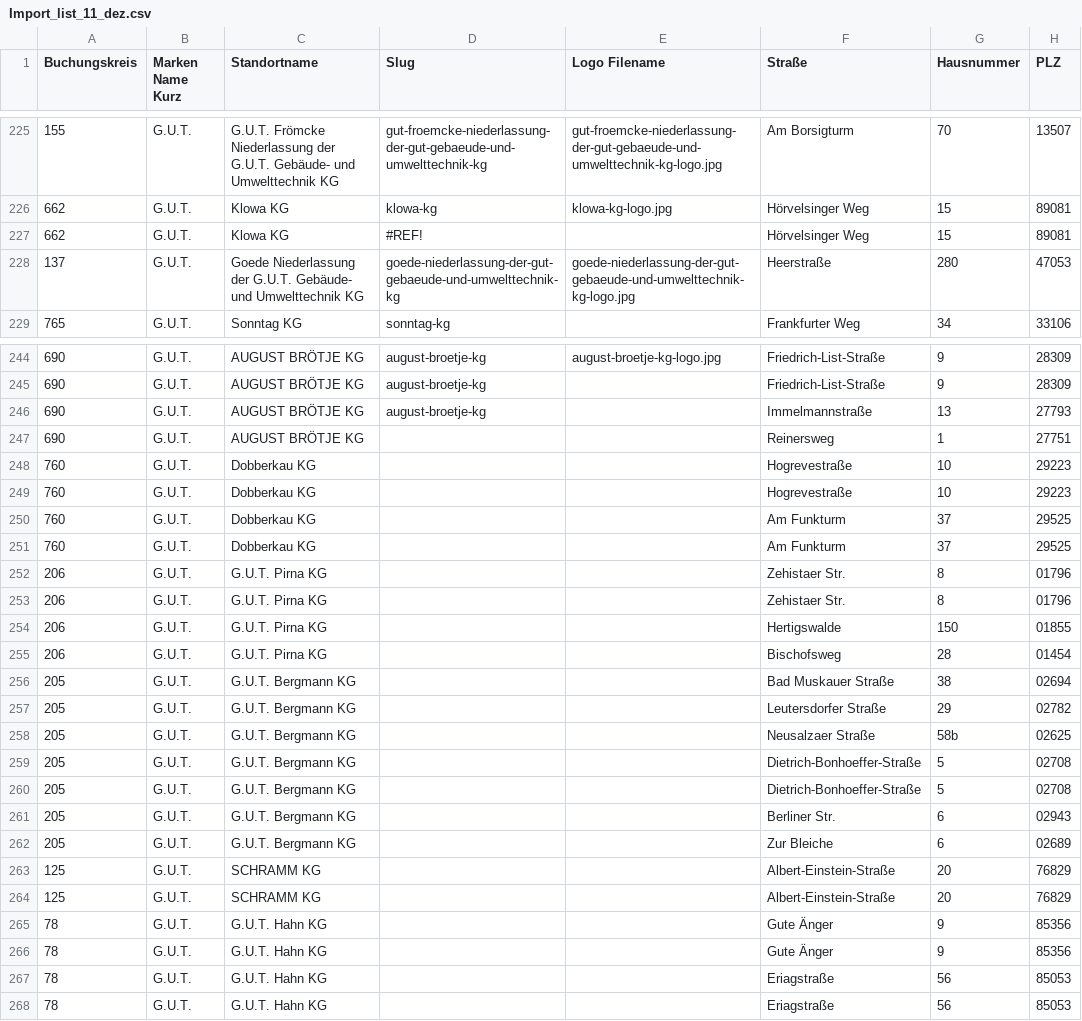
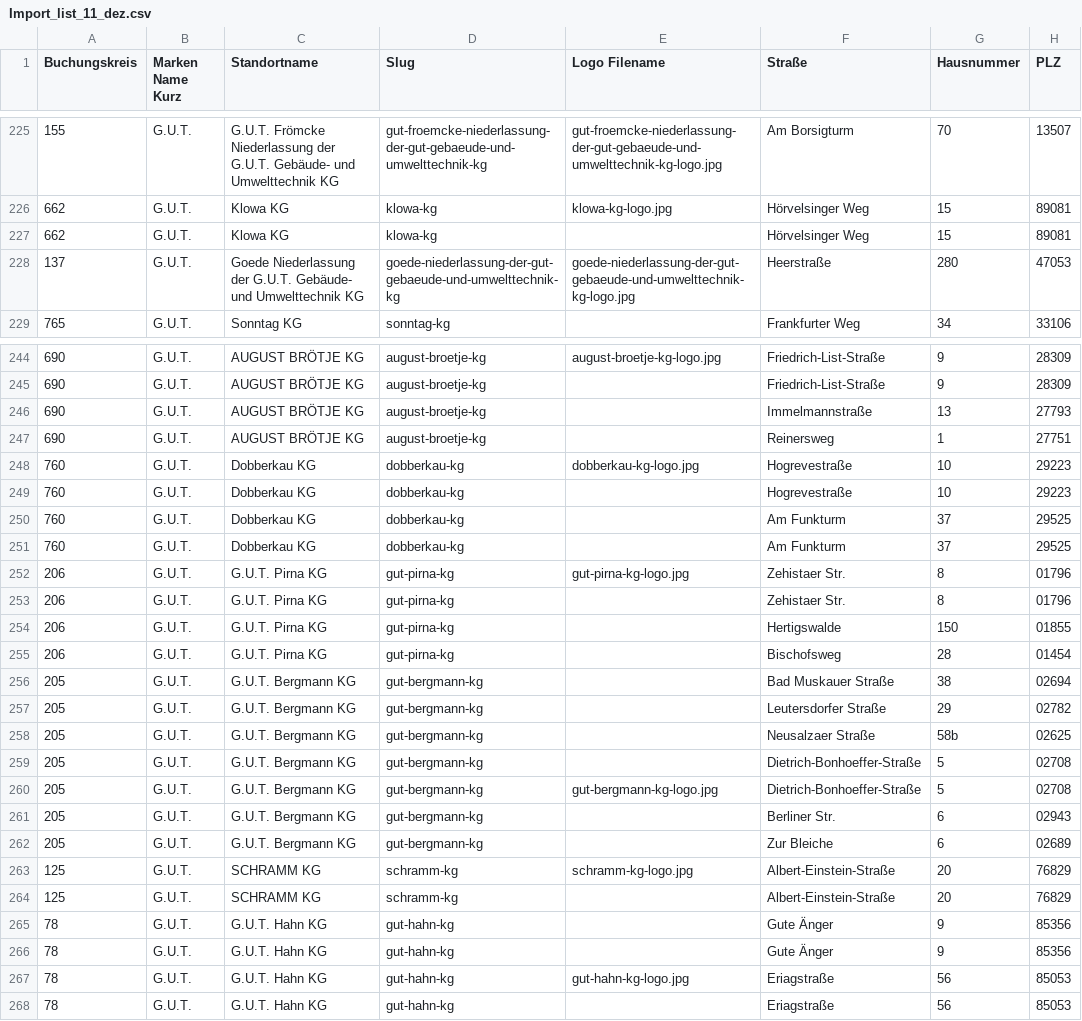
Before and after one commit to Diane-Kang/PE-import-Unternehmensgruppe, a CSV file: Import_list_11_dez.csv, drawn as a sheet; only a part is shown, gaps mark what is left out; the diff names each change by its address in the sheet, - before the commit and + after, or states it on an @@ line.

```diff
--- a/Import_list_11_dez.csv
+++ b/Import_list_11_dez.csv
-D227 (Slug): #REF!
+D227 (Slug): klowa-kg
-D247 (Slug): (empty)
+D247 (Slug): august-broetje-kg
-D248:D251 (Slug): (empty)
+D248:D251 (Slug): dobberkau-kg
-E248 (Logo Filename): (empty)
+E248 (Logo Filename): dobberkau-kg-logo.jpg
-D252:D255 (Slug): (empty)
+D252:D255 (Slug): gut-pirna-kg
-E252 (Logo Filename): (empty)
+E252 (Logo Filename): gut-pirna-kg-logo.jpg
-D256:D262 (Slug): (empty)
+D256:D262 (Slug): gut-bergmann-kg
-E260 (Logo Filename): (empty)
+E260 (Logo Filename): gut-bergmann-kg-logo.jpg
-D263:D264 (Slug): (empty)
+D263:D264 (Slug): schramm-kg
-E263 (Logo Filename): (empty)
+E263 (Logo Filename): schramm-kg-logo.jpg
-D265:D268 (Slug): (empty)
+D265:D268 (Slug): gut-hahn-kg
-E267 (Logo Filename): (empty)
+E267 (Logo Filename): gut-hahn-kg-logo.jpg
```
Also changed, not shown: 1 other file.
